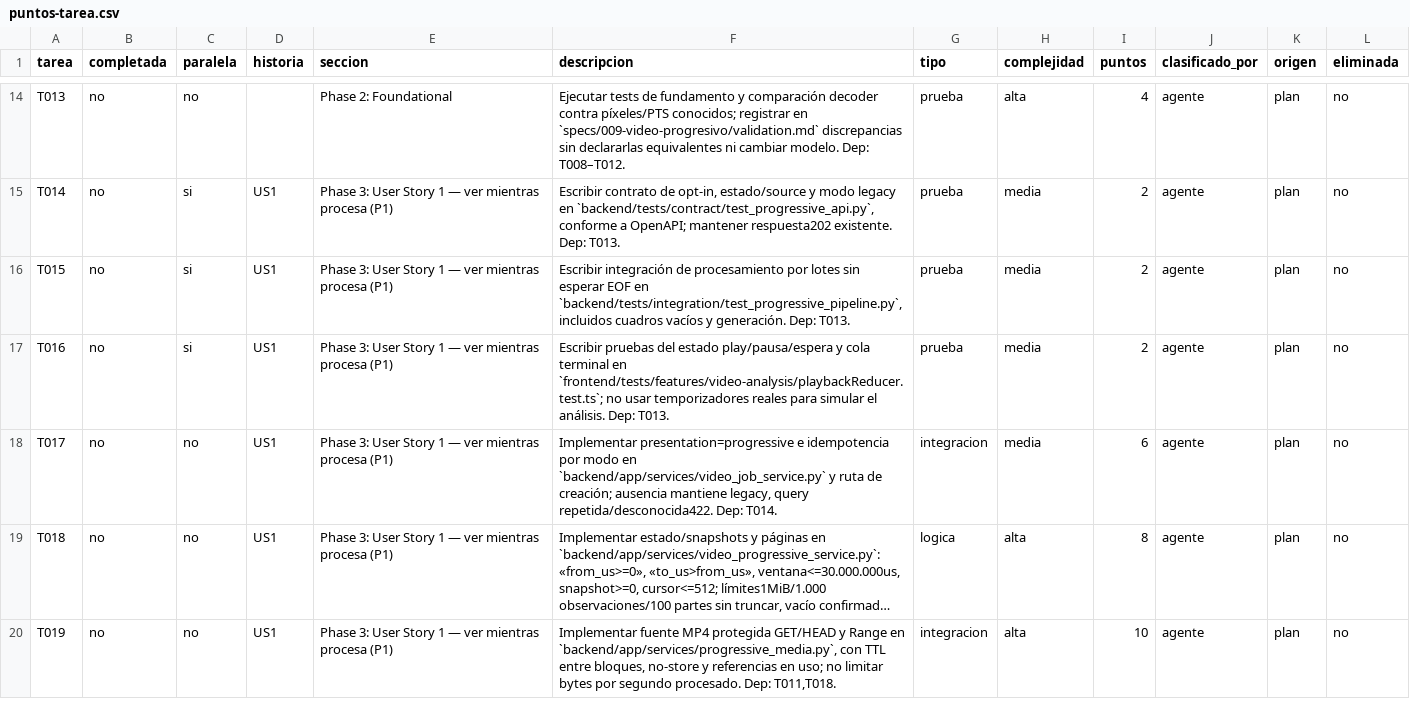
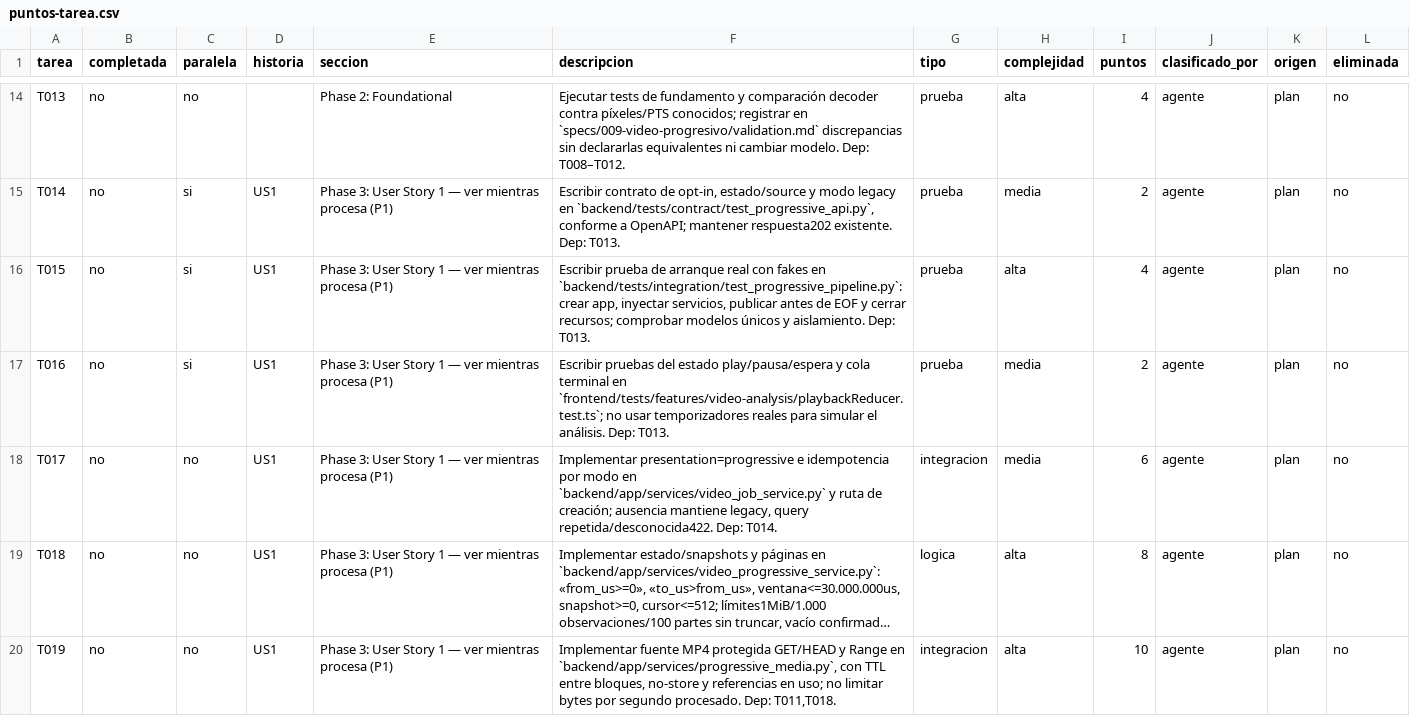
Before and after one commit to MateoMedranda/sistema_deteccion_actores_viales, a CSV file: specs/009-video-progresivo/puntos-tarea.csv, drawn as a sheet; only a part is shown, gaps mark what is left out; long unchanged cells end in …; the diff covers the shown part only.

Commit message:
docs: corregir hallazgos del análisis 009
Explicita integración y ciclo de vida con pruebas; unifica campos públicos de enriquecimiento y sincroniza puntos.

Causa: defecto

```diff
--- a/specs/009-video-progresivo/puntos-tarea.csv
+++ b/specs/009-video-progresivo/puntos-tarea.csv
@@ -15,3 +15,3 @@ T013,no,no,,Phase 2: Foundational,Ejecutar tests de fundamento y comparación de
 T014,no,si,US1,Phase 3: User Story 1 — ver mientras procesa (P1),"Escribir contrato de opt-in, estado/source y modo legacy en `backend/tests/contract/test_progressive_api.py`, conforme a OpenAPI; mantener respuesta202 existente. Dep: T013.",prueba,media,2,agente,plan,no
-T015,no,si,US1,Phase 3: User Story 1 — ver mientras procesa (P1),"Escribir integración de procesamiento por lotes sin esperar EOF en `backend/tests/integration/test_progressive_pipeline.py`, incluidos cuadros vacíos y generación. Dep: T013.",prueba,media,2,agente,plan,no
+T015,no,si,US1,Phase 3: User Story 1 — ver mientras procesa (P1),"Escribir prueba de arranque real con fakes en `backend/tests/integration/test_progressive_pipeline.py`: crear app, inyectar servicios, publicar antes de EOF y cerrar recursos; comprobar modelos únicos y aislamiento. Dep: T013.",prueba,alta,4,agente,plan,no
 T016,no,si,US1,Phase 3: User Story 1 — ver mientras procesa (P1),Escribir pruebas del estado play/pausa/espera y cola terminal en `frontend/tests/features/video-analysis/playbackReducer.test.ts`; no usar temporizadores reales para simular el análisis. Dep: T013.,prueba,media,2,agente,plan,no
```
Also changed, not shown: 5 edited cells elsewhere in this file, 5 other files.
